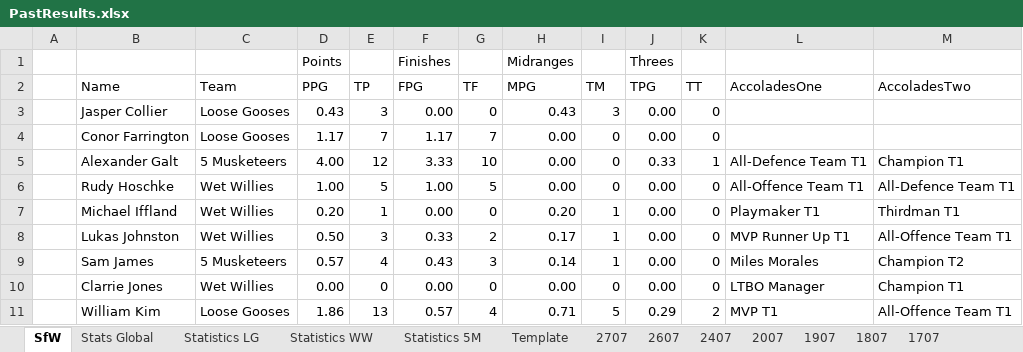
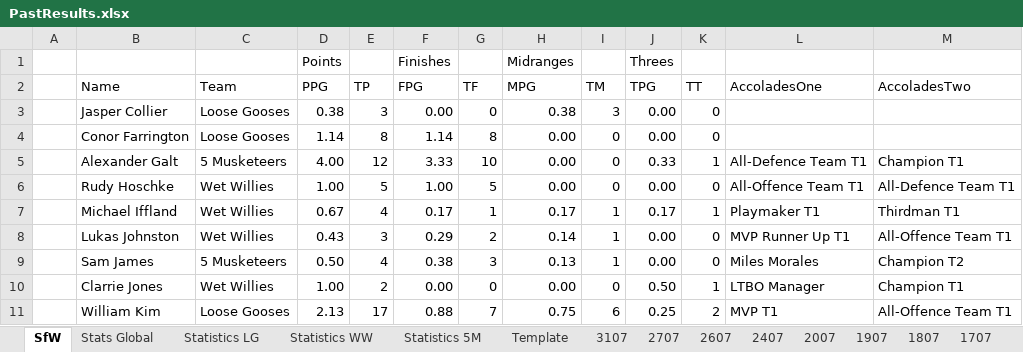
Before and after one commit to KingGoose20/LTBOS3, an Excel workbook: Other Files/PastResults.xlsx, sheet SfW, drawn as a sheet; only a part is shown; values as stored, in another font and other column widths than the file's, no borders; the diff covers the shown part only; the diff names each change by its address in the sheet, - before the commit and + after, or states it on an @@ line.

```diff
--- a/Other Files/PastResults.xlsx (sheet SfW)
+++ b/Other Files/PastResults.xlsx (sheet SfW)
+sheet tab: 3107
-D3 (PPG): 0.43
+D3 (PPG): 0.38
-H3 (MPG): 0.43
+H3 (MPG): 0.38
-D4 (PPG): 1.17
+D4 (PPG): 1.14
-E4 (TP): 7
+E4 (TP): 8
-F4 (FPG): 1.17
+F4 (FPG): 1.14
-G4 (TF): 7
+G4 (TF): 8
-D7 (PPG): 0.20
+D7 (PPG): 0.67
-E7 (TP): 1
+E7 (TP): 4
-F7 (FPG): 0.00
+F7 (FPG): 0.17
-G7 (TF): 0
+G7 (TF): 1
-H7 (MPG): 0.20
+H7 (MPG): 0.17
-J7 (TPG): 0.00
+J7 (TPG): 0.17
-K7 (TT): 0
+K7 (TT): 1
-D8 (PPG): 0.50
+D8 (PPG): 0.43
-F8 (FPG): 0.33
+F8 (FPG): 0.29
-H8 (MPG): 0.17
+H8 (MPG): 0.14
-D9 (PPG): 0.57
+D9 (PPG): 0.50
-F9 (FPG): 0.43
+F9 (FPG): 0.38
-H9 (MPG): 0.14
+H9 (MPG): 0.13
-D10 (PPG): 0.00
+D10 (PPG): 1.00
-E10 (TP): 0
+E10 (TP): 2
-J10 (TPG): 0.00
+J10 (TPG): 0.50
-K10 (TT): 0
+K10 (TT): 1
-D11 (PPG): 1.86
+D11 (PPG): 2.13
-E11 (TP): 13
+E11 (TP): 17
-F11 (FPG): 0.57
+F11 (FPG): 0.88
-G11 (TF): 4
+G11 (TF): 7
-H11 (MPG): 0.71
+H11 (MPG): 0.75
-I11 (TM): 5
+I11 (TM): 6
-J11 (TPG): 0.29
+J11 (TPG): 0.25
```
Also changed, not shown: 96 edited cells elsewhere in this sheet, sheet Stats Global, sheet Statistics LG, sheet Statistics WW, sheet Statistics 5M, sheet Template, formulas that keep their value, charts or pictures, 5 other files.
